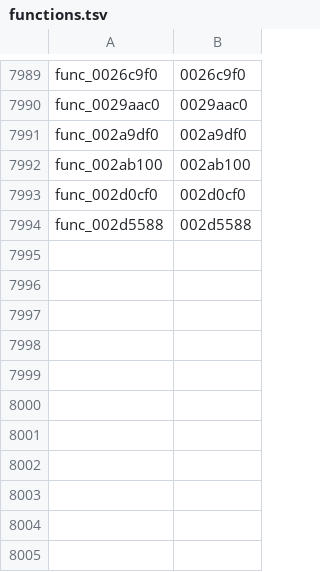
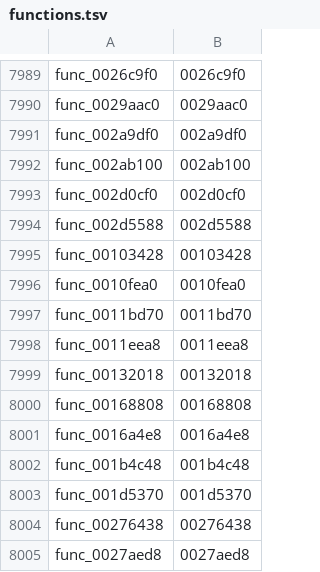
Before and after one commit to Kozarusa/kh2fm-decomp, a TSV file: functions.tsv, drawn as a sheet; only a part is shown, gaps mark what is left out; the diff names each change by its address in the sheet, - before the commit and + after, or states it on an @@ line.

```diff
--- a/functions.tsv
+++ b/functions.tsv
+row 7995: func_00103428 | 00103428
+row 7996: func_0010fea0 | 0010fea0
+row 7997: func_0011bd70 | 0011bd70
+row 7998: func_0011eea8 | 0011eea8
+row 7999: func_00132018 | 00132018
+row 8000: func_00168808 | 00168808
+row 8001: func_0016a4e8 | 0016a4e8
+row 8002: func_001b4c48 | 001b4c48
+row 8003: func_001d5370 | 001d5370
+row 8004: func_00276438 | 00276438
+row 8005: func_0027aed8 | 0027aed8
```
Also changed, not shown: 15 other files.
